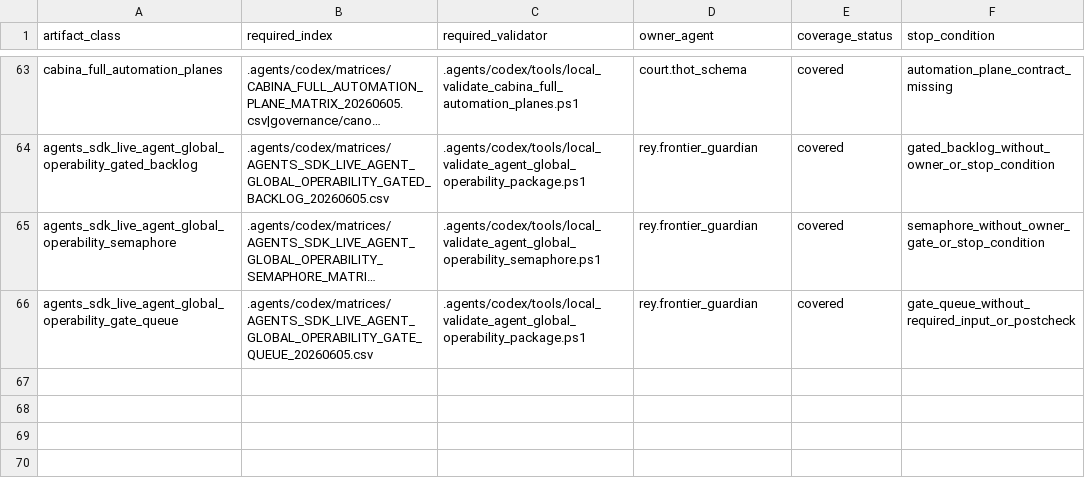
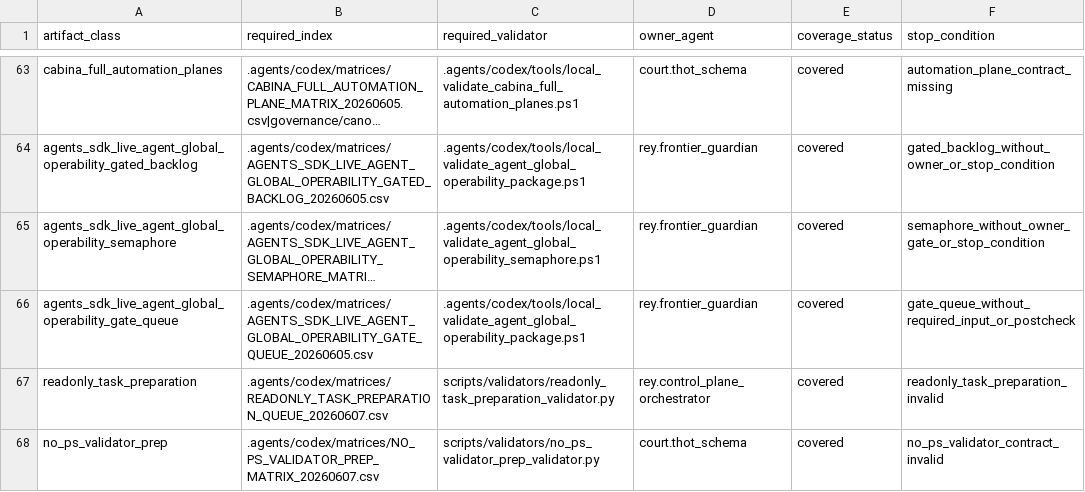
Before and after one commit to universo-rey/cabina-universal-d, a CSV file: .agents/codex/matrices/VALIDATION_COVERAGE_MATRIX.csv, drawn as a sheet; only a part is shown, gaps mark what is left out; long unchanged cells end in …; the diff names each change by its address in the sheet, - before the commit and + after, or states it on an @@ line.

Commit message:
chore: add non-powershell validator prep

```diff
--- a/.agents/codex/matrices/VALIDATION_COVERAGE_MATRIX.csv
+++ b/.agents/codex/matrices/VALIDATION_COVERAGE_MATRIX.csv
+row 67: readonly_task_preparation | .agents/codex/matrices/READONLY_TASK_PREPARATION_QUEUE_20260607.csv | scripts/validators/readonly_task_preparation_validator.py | rey.control_plane_orchestrator | covered | readonly_task_preparation_invalid
+row 68: no_ps_validator_prep | .agents/codex/matrices/NO_PS_VALIDATOR_PREP_MATRIX_20260607.csv | scripts/validators/no_ps_validator_prep_validator.py | court.thot_schema | covered | no_ps_validator_contract_invalid
```
Also changed, not shown: 4 other files.
